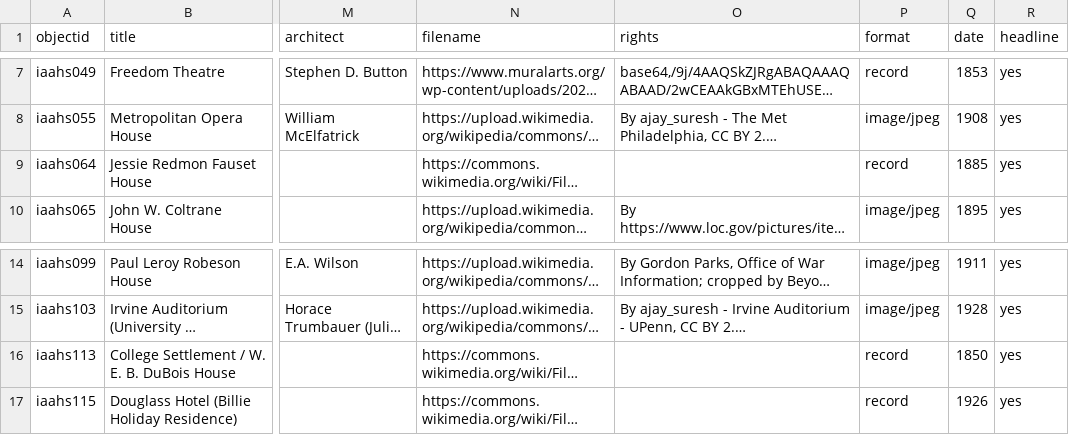
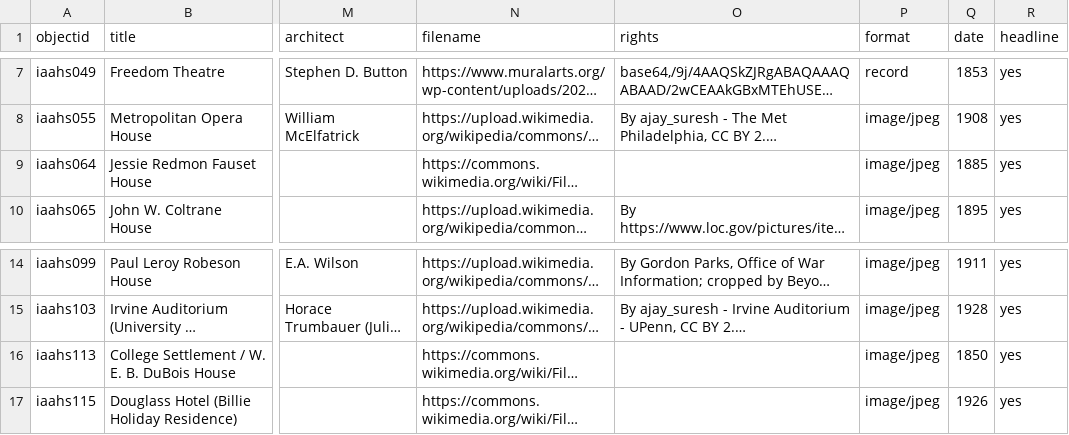
Before and after one commit to LWhit528/dreamlab2024, a CSV file: _data/DreamLab-ArtsCenters.csv, drawn as a sheet; only a part is shown, gaps mark what is left out; long unchanged cells end in …; the diff names each change by its address in the sheet, - before the commit and + after, or states it on an @@ line.

Commit message:
Update DreamLab-ArtsCenters.csv

```diff
--- a/_data/DreamLab-ArtsCenters.csv
+++ b/_data/DreamLab-ArtsCenters.csv
-P9 (format): record
+P9 (format): image/jpeg
-P16:P17 (format): record
+P16:P17 (format): image/jpeg
```
